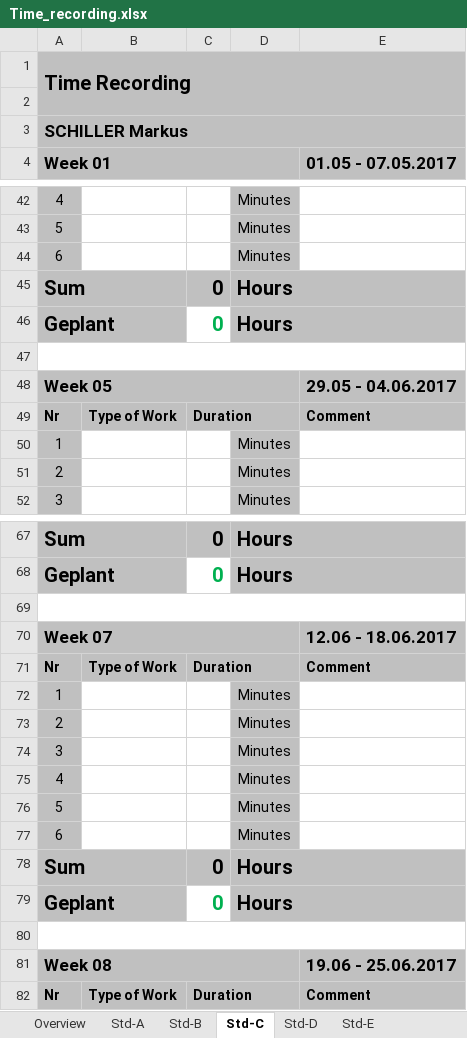
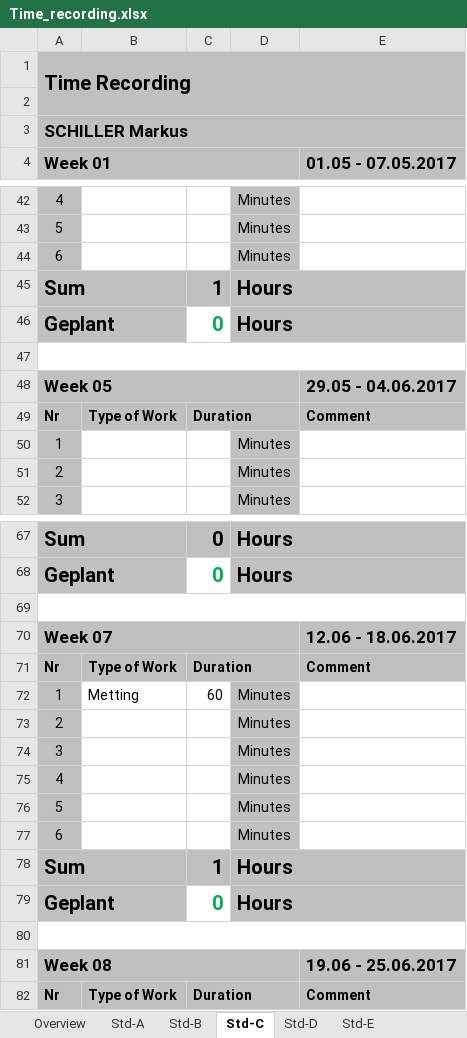
Before and after one commit to LaurenzGebauer/ElementTD, an Excel workbook: svn/JG16S17P06/trunk/Documentation/ProjectDocumentation/Time_recording.xlsx, sheet Std-C, drawn as a sheet; only a part is shown, gaps mark what is left out; values as stored, in another font and other column widths than the file's, no borders; the diff covers the shown part only; the diff names each change by its address in the sheet, - before the commit and + after, or states it on an @@ line.

```diff
--- a/svn/JG16S17P06/trunk/Documentation/ProjectDocumentation/Time_recording.xlsx (sheet Std-C)
+++ b/svn/JG16S17P06/trunk/Documentation/ProjectDocumentation/Time_recording.xlsx (sheet Std-C)
-C45: 0
+C45: 1
-B72: (empty)
+B72: Metting
-C72: (empty)
+C72: 60
-C78: 0
+C78: 1
```
Also changed, not shown: 26 edited cells elsewhere in this sheet, sheet Overview.
